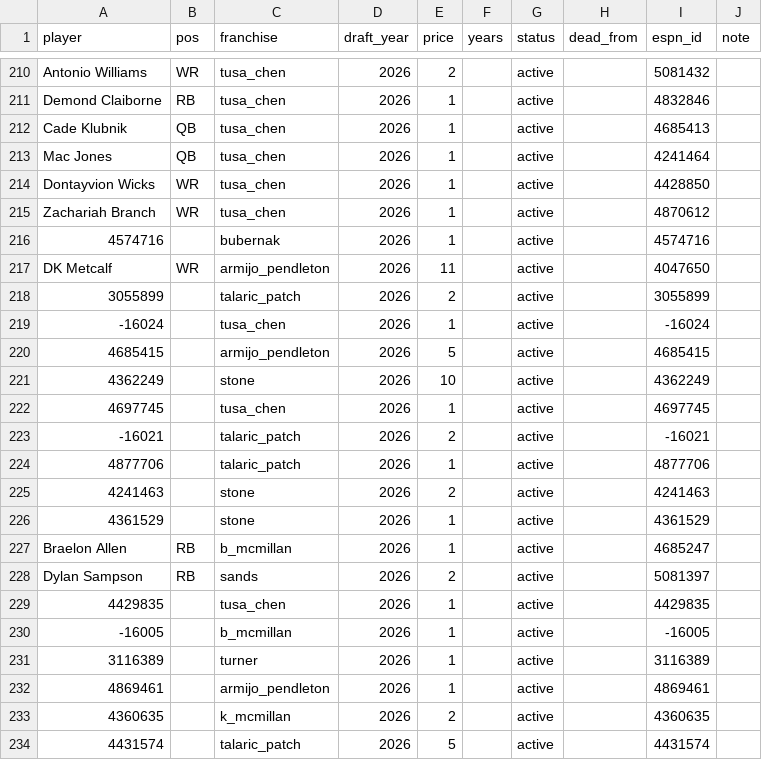
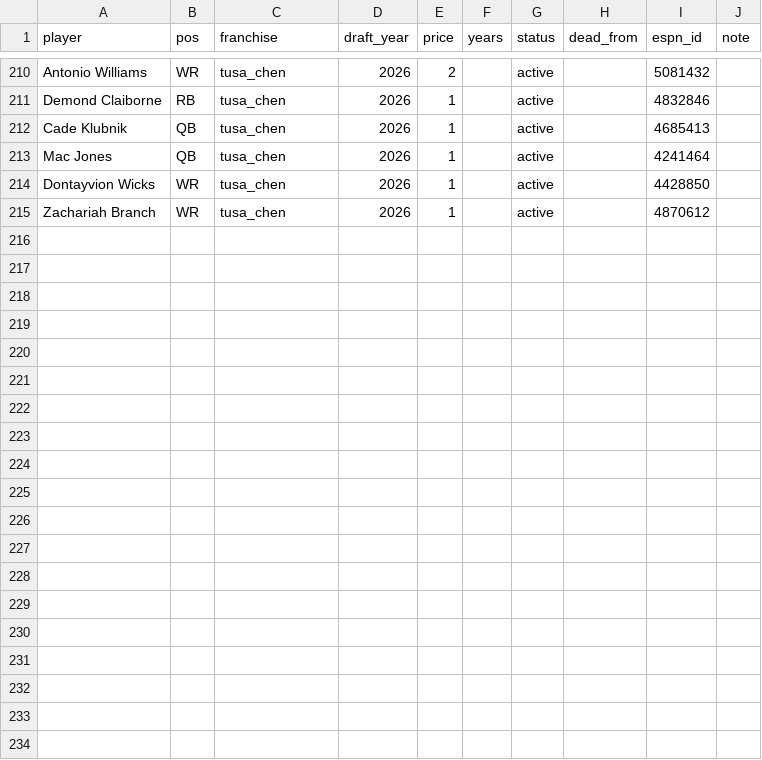
Before and after one commit to StarWarsDynasty/starwarsdynasty.github.io, a CSV file: data/contracts.csv, drawn as a sheet; only a part is shown, gaps mark what is left out; the diff covers the shown part only.

Commit message:
Updating website, A. Turner

```diff
--- a/data/contracts.csv
+++ b/data/contracts.csv
@@ -215,20 +215 @@ Dontayvion Wicks,WR,tusa_chen,2026,1,,active,,4428850,
 Zachariah Branch,WR,tusa_chen,2026,1,,active,,4870612,
-4574716,,bubernak,2026,1,,active,,4574716,
-DK Metcalf,WR,armijo_pendleton,2026,11,,active,,4047650,
-3055899,,talaric_patch,2026,2,,active,,3055899,
--16024,,tusa_chen,2026,1,,active,,-16024,
-4685415,,armijo_pendleton,2026,5,,active,,4685415,
-4362249,,stone,2026,10,,active,,4362249,
-4697745,,tusa_chen,2026,1,,active,,4697745,
--16021,,talaric_patch,2026,2,,active,,-16021,
-4877706,,talaric_patch,2026,1,,active,,4877706,
-4241463,,stone,2026,2,,active,,4241463,
-4361529,,stone,2026,1,,active,,4361529,
-Braelon Allen,RB,b_mcmillan,2026,1,,active,,4685247,
-Dylan Sampson,RB,sands,2026,2,,active,,5081397,
-4429835,,tusa_chen,2026,1,,active,,4429835,
--16005,,b_mcmillan,2026,1,,active,,-16005,
-3116389,,turner,2026,1,,active,,3116389,
-4869461,,armijo_pendleton,2026,1,,active,,4869461,
-4360635,,k_mcmillan,2026,2,,active,,4360635,
-4431574,,talaric_patch,2026,5,,active,,4431574,
```
Also changed, not shown: 13 removed rows elsewhere in this file, 7 other files.
